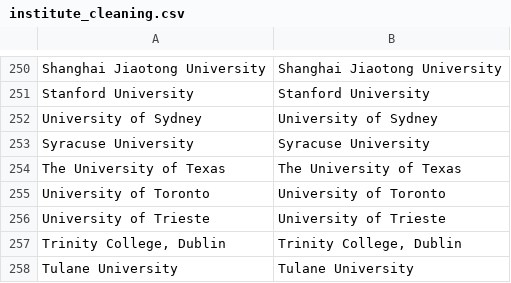
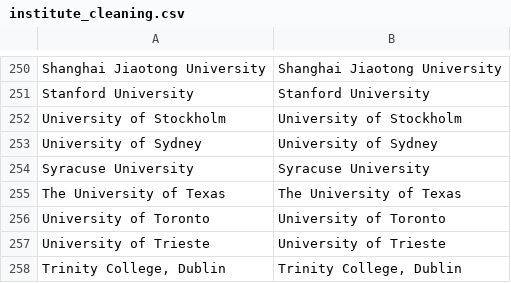
Before and after one commit to OllyButters/puma, a CSV file: config/institute_cleaning.csv, drawn as a sheet; only a part is shown, gaps mark what is left out; the shorter side is filled out with more unchanged rows.

Commit message:
University of Stockholm

```diff
--- a/config/institute_cleaning.csv
+++ b/config/institute_cleaning.csv
@@ -251,2 +251,3 @@ Shanghai Jiaotong University,Shanghai Jiaotong University
 Stanford University,Stanford University
+University of Stockholm,University of Stockholm
 University of Sydney,University of Sydney
```
